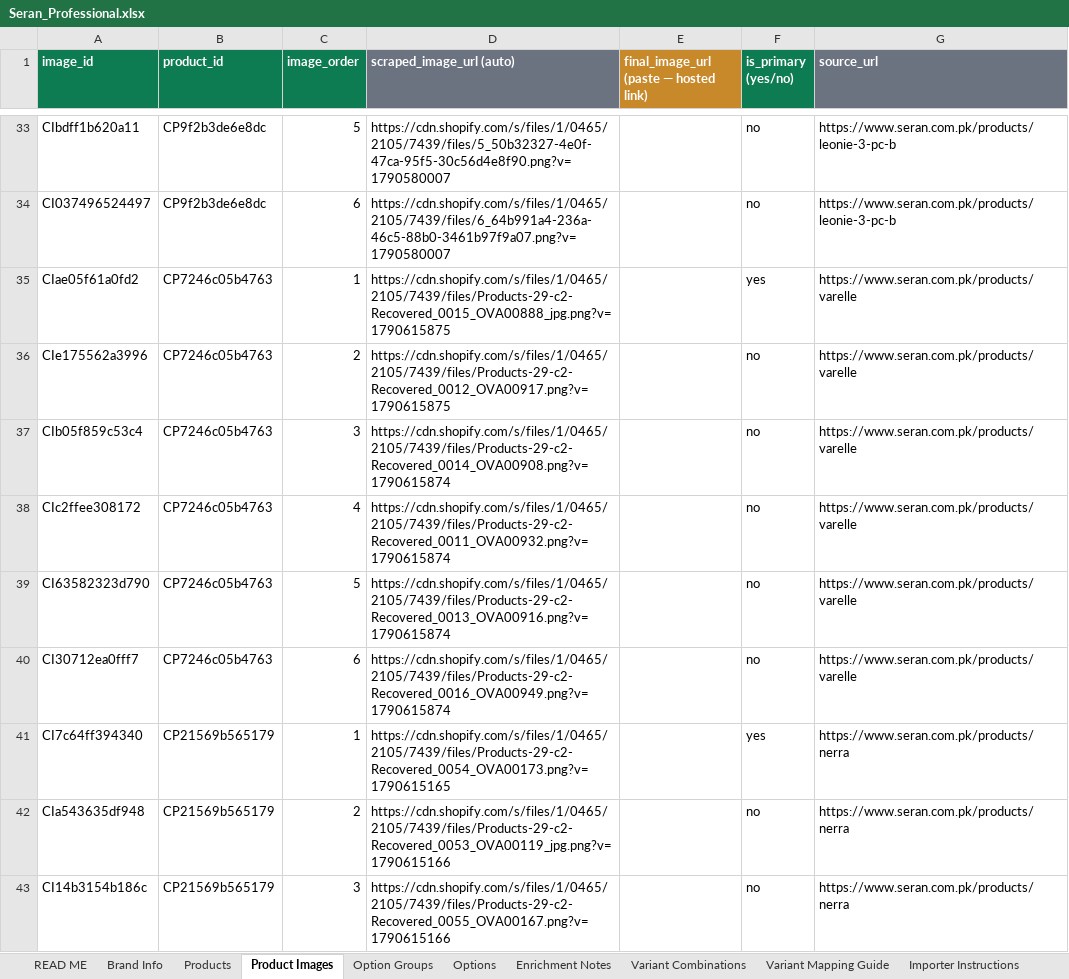
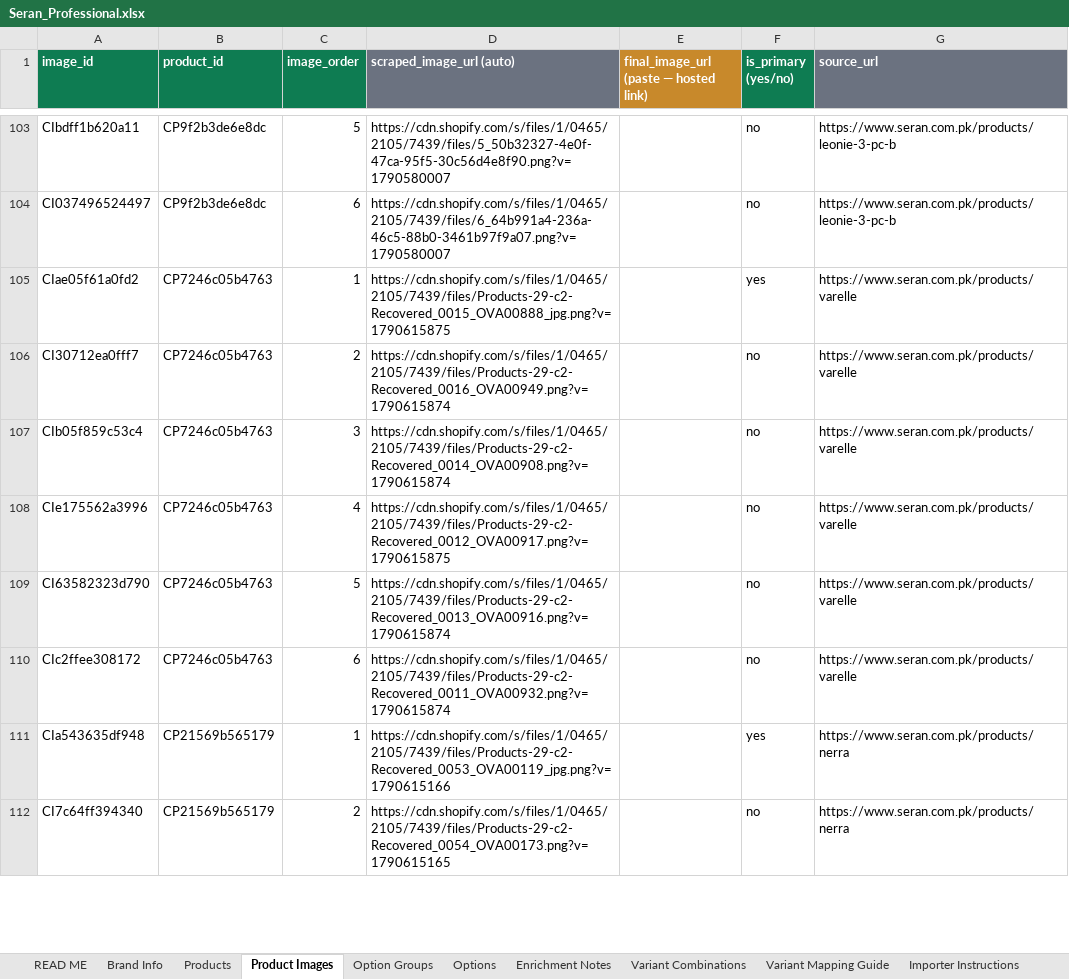
Before and after one commit to chottuapp/ChotuApp-Software, an Excel workbook: catalog-files/Seran_Professional.xlsx, sheet Product Images, drawn as a sheet; only a part is shown, gaps mark what is left out; values as stored, in another font and other column widths than the file's, no borders; conditional formats not drawn; removed rows and columns are numbered as before the commit, all else as after; the diff covers the shown part only; the diff names each change by its address in the sheet, - before the commit and + after, or states it on an @@ line.

Commit message:
Polish supplied Farda Tea and Seran catalogs under Rule 804

```diff
--- a/catalog-files/Seran_Professional.xlsx (sheet Product Images)
+++ b/catalog-files/Seran_Professional.xlsx (sheet Product Images)
-A106 (image_id): CIe175562a3996
+A106 (image_id): CI30712ea0fff7
-D106 (scraped_image_url (auto)): https://cdn.shopify.com/s/files/1/0465/2105/7439/files/Products-29-c2-Recovered_0012_OVA00917.png?v=1790615875
+D106 (scraped_image_url (auto)): https://cdn.shopify.com/s/files/1/0465/2105/7439/files/Products-29-c2-Recovered_0016_OVA00949.png?v=1790615874
-A108 (image_id): CIc2ffee308172
+A108 (image_id): CIe175562a3996
-D108 (scraped_image_url (auto)): https://cdn.shopify.com/s/files/1/0465/2105/7439/files/Products-29-c2-Recovered_0011_OVA00932.png?v=1790615874
+D108 (scraped_image_url (auto)): https://cdn.shopify.com/s/files/1/0465/2105/7439/files/Products-29-c2-Recovered_0012_OVA00917.png?v=1790615875
-A110 (image_id): CI30712ea0fff7
+A110 (image_id): CIc2ffee308172
-D110 (scraped_image_url (auto)): https://cdn.shopify.com/s/files/1/0465/2105/7439/files/Products-29-c2-Recovered_0016_OVA00949.png?v=1790615874
+D110 (scraped_image_url (auto)): https://cdn.shopify.com/s/files/1/0465/2105/7439/files/Products-29-c2-Recovered_0011_OVA00932.png?v=1790615874
-row 41: CI7c64ff394340 | CP21569b565179 | 1 | https://cdn.shopify.com/s/files/1/0465/2105/7439/files/Products-29-c2-Recovered_0054_OVA00173.png?v=1790615165 |  | yes | https://www.seran.com.pk/products/nerra
-C111 (image_order): 2
+C111 (image_order): 1
-F111 (is_primary (yes/no)): no
+F111 (is_primary (yes/no)): yes
-A112 (image_id): CI14b3154b186c
+A112 (image_id): CI7c64ff394340
-C112 (image_order): 3
+C112 (image_order): 2
-D112 (scraped_image_url (auto)): https://cdn.shopify.com/s/files/1/0465/2105/7439/files/Products-29-c2-Recovered_0055_OVA00167.png?v=1790615166
+D112 (scraped_image_url (auto)): https://cdn.shopify.com/s/files/1/0465/2105/7439/files/Products-29-c2-Recovered_0054_OVA00173.png?v=1790615165
```
Also changed, not shown: 88 added rows, 17 removed rows and 34 edited cells elsewhere in this sheet, sheet Products, sheet Variant Combinations, sheet Options, sheet Option Groups, catalog-files/Farda_Foods_Professional.xlsx, catalog-files/Islamabad_Tea_Professional.xlsx, 1 other file.
